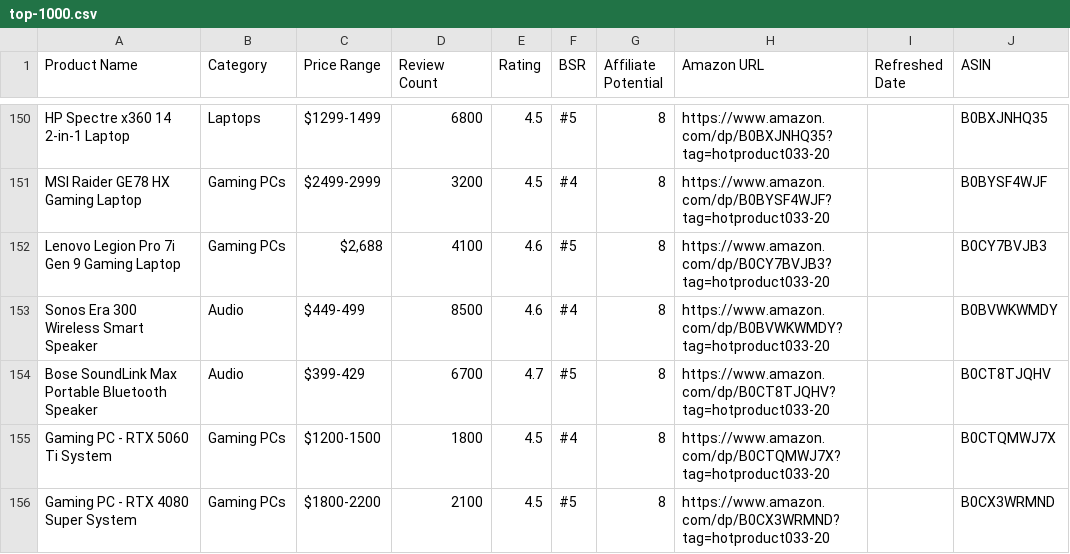
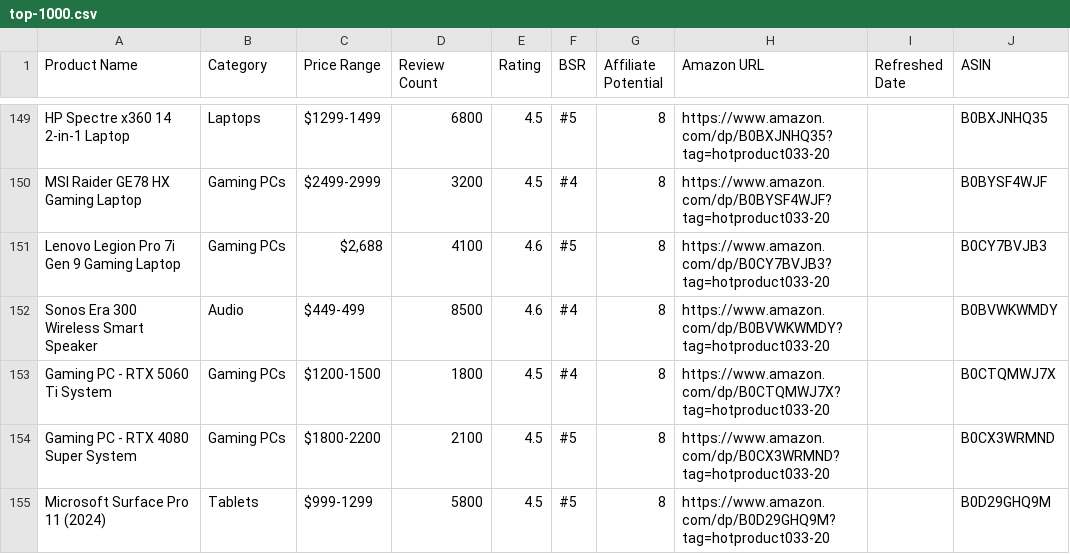
Before and after one commit to hotproductsdot-com/hotproductsdot-v2, a CSV file: products/top-1000.csv, drawn as a sheet; only a part is shown, gaps mark what is left out; the shorter side is filled out with more unchanged rows; the diff covers the shown part only; the diff names each change by its address in the sheet, - before the commit and + after, or states it on an @@ line.

```diff
--- a/products/top-1000.csv
+++ b/products/top-1000.csv
-row 154: Bose SoundLink Max Portable Bluetooth Speaker | Audio | $399-429 | 6700 | 4.7 | #5 | 8 | https://www.amazon.com/dp/B0CT8TJQHV?tag=hotproduct033-20 |  | B0CT8TJQHV
```
Also changed, not shown: 6 removed rows and 3 edited cells elsewhere in this file, 6 other files.
